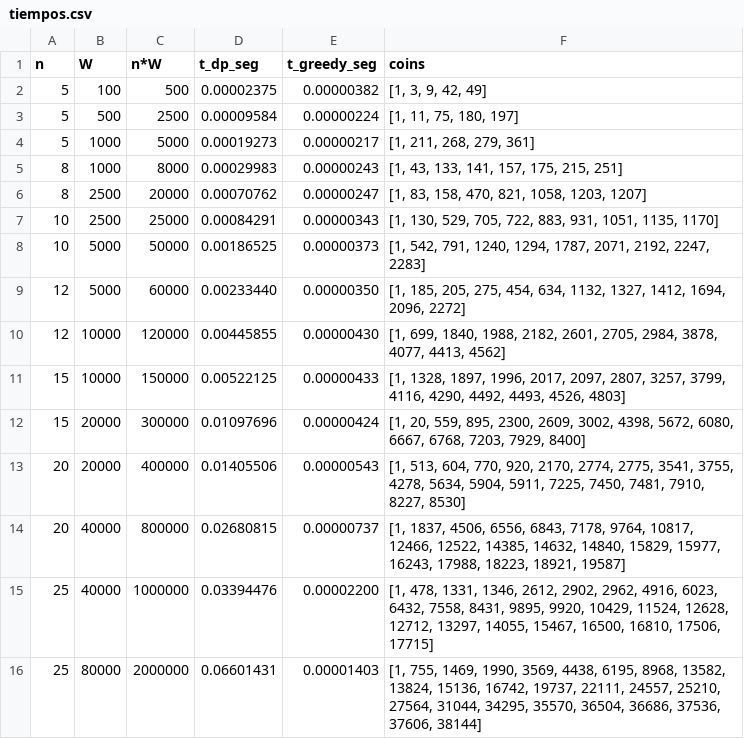
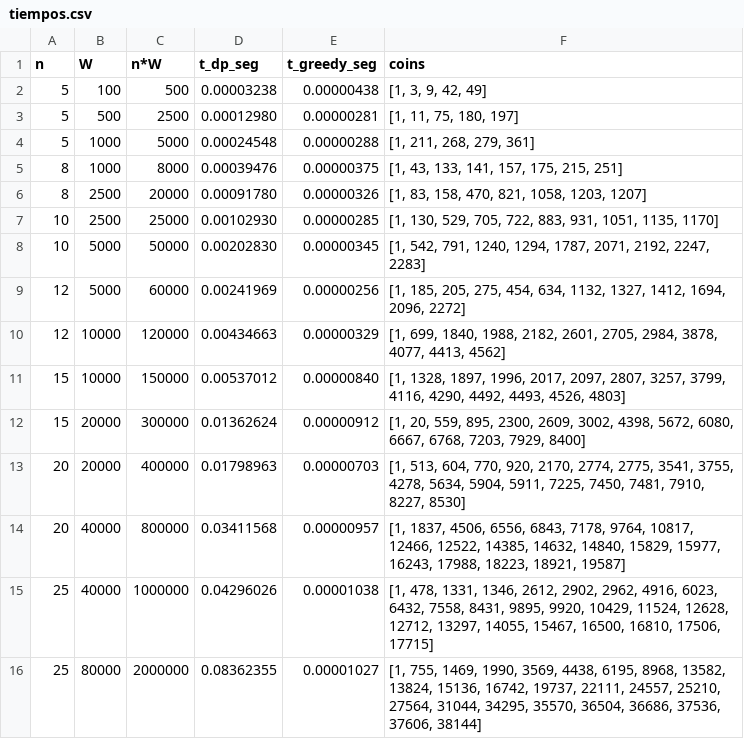
Before and after one commit to nicoCT04/Proyecto2-AED, a CSV file: results/tiempos.csv, drawn as a sheet.

```diff
--- a/results/tiempos.csv
+++ b/results/tiempos.csv
@@ -1,16 +1,16 @@
 n,W,n*W,t_dp_seg,t_greedy_seg,coins
-5,100,500,0.00002375,0.00000382,"[1, 3, 9, 42, 49]"
-5,500,2500,0.00009584,0.00000224,"[1, 11, 75, 180, 197]"
-5,1000,5000,0.00019273,0.00000217,"[1, 211, 268, 279, 361]"
-8,1000,8000,0.00029983,0.00000243,"[1, 43, 133, 141, 157, 175, 215, 251]"
-8,2500,20000,0.00070762,0.00000247,"[1, 83, 158, 470, 821, 1058, 1203, 1207]"
-10,2500,25000,0.00084291,0.00000343,"[1, 130, 529, 705, 722, 883, 931, 1051, 1135, 1170]"
-10,5000,50000,0.00186525,0.00000373,"[1, 542, 791, 1240, 1294, 1787, 2071, 2192, 2247, 2283]"
-12,5000,60000,0.00233440,0.00000350,"[1, 185, 205, 275, 454, 634, 1132, 1327, 1412, 1694, 2096, 2272]"
-12,10000,120000,0.00445855,0.00000430,"[1, 699, 1840, 1988, 2182, 2601, 2705, 2984, 3878, 4077, 4413, 4562]"
-15,10000,150000,0.00522125,0.00000433,"[1, 1328, 1897, 1996, 2017, 2097, 2807, 3257, 3799, 4116, 4290, 4492, 4493, 4526, 4803]"
-15,20000,300000,0.01097696,0.00000424,"[1, 20, 559, 895, 2300, 2609, 3002, 4398, 5672, 6080, 6667, 6768, 7203, 7929, 8400]"
-20,20000,400000,0.01405506,0.00000543,"[1, 513, 604, 770, 920, 2170, 2774, 2775, 3541, 3755, 4278, 5634, 5904, 5911, 7225, 7450, 7481, 7910, 8227, 8530]"
-20,40000,800000,0.02680815,0.00000737,"[1, 1837, 4506, 6556, 6843, 7178, 9764, 10817, 12466, 12522, 14385, 14632, 14840, 15829, 15977, 16243, 17988, 18223, 18921, 19587]"
-25,40000,1000000,0.03394476,0.00002200,"[1, 478, 1331, 1346, 2612, 2902, 2962, 4916, 6023, 6432, 7558, 8431, 9895, 9920, 10429, 11524, 12628, 12712, 13297, 14055, 15467, 16500, 16810, 17506, 17715]"
-25,80000,2000000,0.06601431,0.00001403,"[1, 755, 1469, 1990, 3569, 4438, 6195, 8968, 13582, 13824, 15136, 16742, 19737, 22111, 24557, 25210, 27564, 31044, 34295, 35570, 36504, 36686, 37536, 37606, 38144]"
+5,100,500,0.00003238,0.00000438,"[1, 3, 9, 42, 49]"
+5,500,2500,0.00012980,0.00000281,"[1, 11, 75, 180, 197]"
+5,1000,5000,0.00024548,0.00000288,"[1, 211, 268, 279, 361]"
+8,1000,8000,0.00039476,0.00000375,"[1, 43, 133, 141, 157, 175, 215, 251]"
+8,2500,20000,0.00091780,0.00000326,"[1, 83, 158, 470, 821, 1058, 1203, 1207]"
+10,2500,25000,0.00102930,0.00000285,"[1, 130, 529, 705, 722, 883, 931, 1051, 1135, 1170]"
+10,5000,50000,0.00202830,0.00000345,"[1, 542, 791, 1240, 1294, 1787, 2071, 2192, 2247, 2283]"
+12,5000,60000,0.00241969,0.00000256,"[1, 185, 205, 275, 454, 634, 1132, 1327, 1412, 1694, 2096, 2272]"
+12,10000,120000,0.00434663,0.00000329,"[1, 699, 1840, 1988, 2182, 2601, 2705, 2984, 3878, 4077, 4413, 4562]"
+15,10000,150000,0.00537012,0.00000840,"[1, 1328, 1897, 1996, 2017, 2097, 2807, 3257, 3799, 4116, 4290, 4492, 4493, 4526, 4803]"
+15,20000,300000,0.01362624,0.00000912,"[1, 20, 559, 895, 2300, 2609, 3002, 4398, 5672, 6080, 6667, 6768, 7203, 7929, 8400]"
+20,20000,400000,0.01798963,0.00000703,"[1, 513, 604, 770, 920, 2170, 2774, 2775, 3541, 3755, 4278, 5634, 5904, 5911, 7225, 7450, 7481, 7910, 8227, 8530]"
+20,40000,800000,0.03411568,0.00000957,"[1, 1837, 4506, 6556, 6843, 7178, 9764, 10817, 12466, 12522, 14385, 14632, 14840, 15829, 15977, 16243, 17988, 18223, 18921, 19587]"
+25,40000,1000000,0.04296026,0.00001038,"[1, 478, 1331, 1346, 2612, 2902, 2962, 4916, 6023, 6432, 7558, 8431, 9895, 9920, 10429, 11524, 12628, 12712, 13297, 14055, 15467, 16500, 16810, 17506, 17715]"
+25,80000,2000000,0.08362355,0.00001027,"[1, 755, 1469, 1990, 3569, 4438, 6195, 8968, 13582, 13824, 15136, 16742, 19737, 22111, 24557, 25210, 27564, 31044, 34295, 35570, 36504, 36686, 37536, 37606, 38144]"
```
Also changed, not shown: 12 other files.
